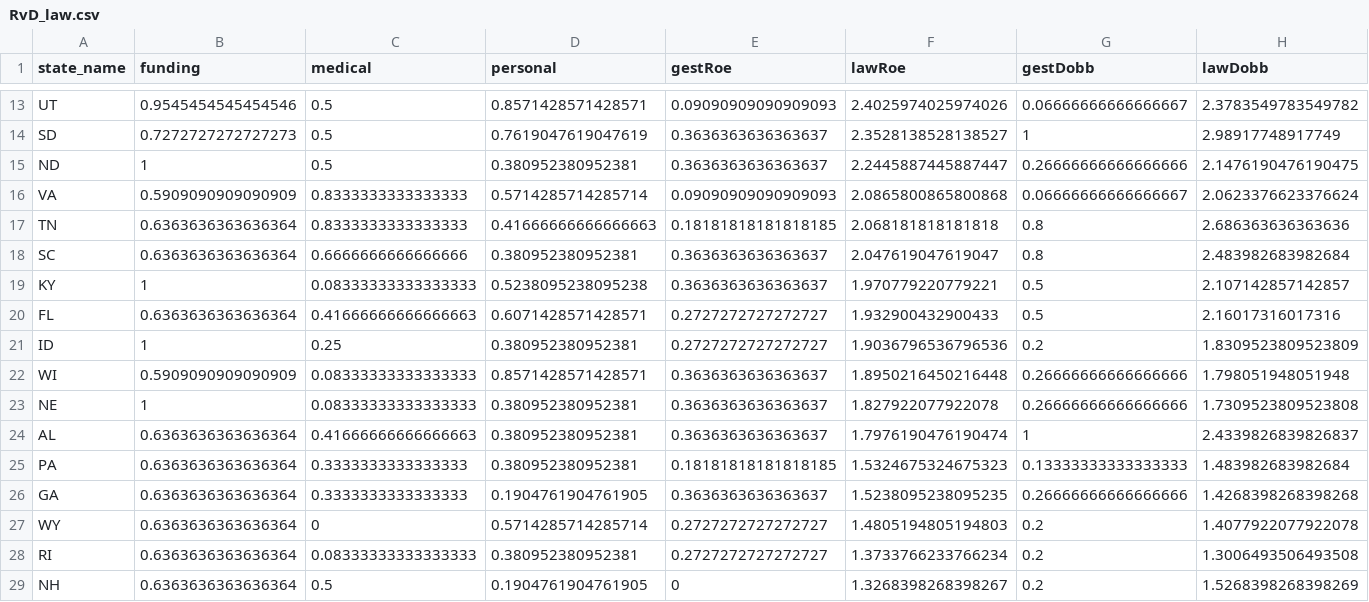
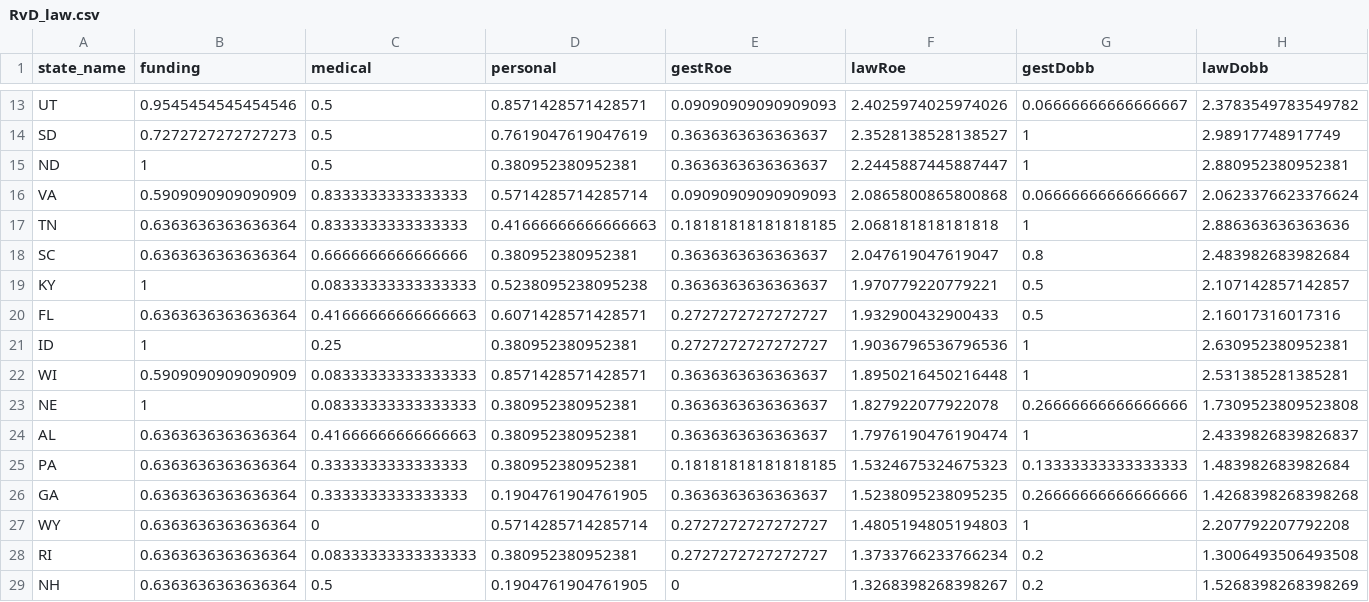
Before and after one commit to sterlingfearing/abortion-access, a CSV file: code/data/RvD_law.csv, drawn as a sheet; only a part is shown, gaps mark what is left out.

Commit message:
update all fields because post row data was not correct

```diff
--- a/code/data/RvD_law.csv
+++ b/code/data/RvD_law.csv
@@ -14,5 +14,5 @@ UT,0.9545454545454546,0.5,0.8571428571428571,0.09090909090909093,2.4025974025974
 SD,0.7272727272727273,0.5,0.7619047619047619,0.3636363636363637,2.3528138528138527,1,2.98917748917749
-ND,1,0.5,0.380952380952381,0.3636363636363637,2.2445887445887447,0.26666666666666666,2.1476190476190475
+ND,1,0.5,0.380952380952381,0.3636363636363637,2.2445887445887447,1,2.880952380952381
 VA,0.5909090909090909,0.8333333333333333,0.5714285714285714,0.09090909090909093,2.0865800865800868,0.06666666666666667,2.0623376623376624
-TN,0.6363636363636364,0.8333333333333333,0.41666666666666663,0.18181818181818185,2.068181818181818,0.8,2.686363636363636
+TN,0.6363636363636364,0.8333333333333333,0.41666666666666663,0.18181818181818185,2.068181818181818,1,2.886363636363636
 SC,0.6363636363636364,0.6666666666666666,0.380952380952381,0.3636363636363637,2.047619047619047,0.8,2.483982683982684
@@ -20,4 +20,4 @@ KY,1,0.08333333333333333,0.5238095238095238,0.3636363636363637,1.970779220779221
 FL,0.6363636363636364,0.41666666666666663,0.6071428571428571,0.2727272727272727,1.932900432900433,0.5,2.16017316017316
-ID,1,0.25,0.380952380952381,0.2727272727272727,1.9036796536796536,0.2,1.8309523809523809
-WI,0.5909090909090909,0.08333333333333333,0.8571428571428571,0.3636363636363637,1.8950216450216448,0.26666666666666666,1.798051948051948
+ID,1,0.25,0.380952380952381,0.2727272727272727,1.9036796536796536,1,2.630952380952381
+WI,0.5909090909090909,0.08333333333333333,0.8571428571428571,0.3636363636363637,1.8950216450216448,1,2.531385281385281
 NE,1,0.08333333333333333,0.380952380952381,0.3636363636363637,1.827922077922078,0.26666666666666666,1.7309523809523808
@@ -26,3 +26,3 @@ PA,0.6363636363636364,0.3333333333333333,0.380952380952381,0.18181818181818185,1
 GA,0.6363636363636364,0.3333333333333333,0.1904761904761905,0.3636363636363637,1.5238095238095235,0.26666666666666666,1.4268398268398268
-WY,0.6363636363636364,0,0.5714285714285714,0.2727272727272727,1.4805194805194803,0.2,1.4077922077922078
+WY,0.6363636363636364,0,0.5714285714285714,0.2727272727272727,1.4805194805194803,1,2.207792207792208
 RI,0.6363636363636364,0.08333333333333333,0.380952380952381,0.2727272727272727,1.3733766233766234,0.2,1.3006493506493508
```
Also changed, not shown: code/data/LawIndex2_PR.csv, code/data/lawI_PR.csv, 6 other files.
